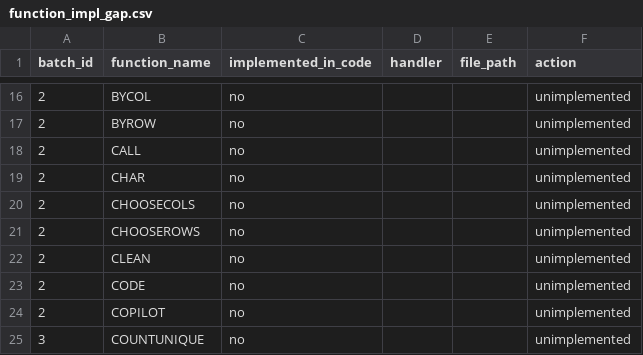
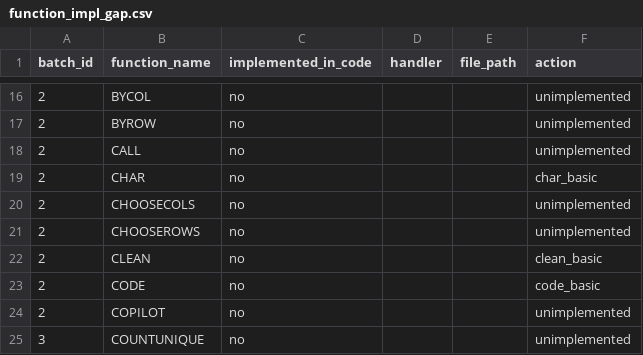
Before and after one commit to ThoroBid-AI/Dagger_IronCalc, a CSV file: specs/reports/function_impl_gap.csv, drawn as a sheet; only a part is shown, gaps mark what is left out.

```diff
--- a/specs/reports/function_impl_gap.csv
+++ b/specs/reports/function_impl_gap.csv
@@ -18,7 +18,7 @@ batch_id,function_name,implemented_in_code,handler,file_path,action
 2,CALL,no,,,unimplemented
-2,CHAR,no,,,unimplemented
+2,CHAR,no,,,char_basic
 2,CHOOSECOLS,no,,,unimplemented
 2,CHOOSEROWS,no,,,unimplemented
-2,CLEAN,no,,,unimplemented
-2,CODE,no,,,unimplemented
+2,CLEAN,no,,,clean_basic
+2,CODE,no,,,code_basic
 2,COPILOT,no,,,unimplemented
```
Also changed, not shown: specs/pipelines/function_fallbacks.csv, 3 other files.
